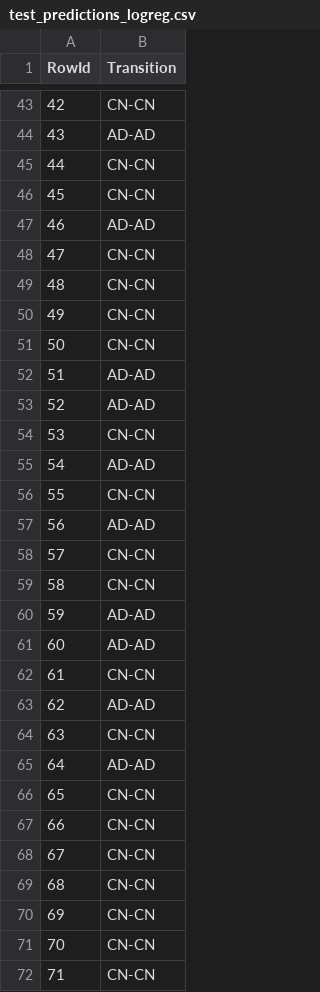
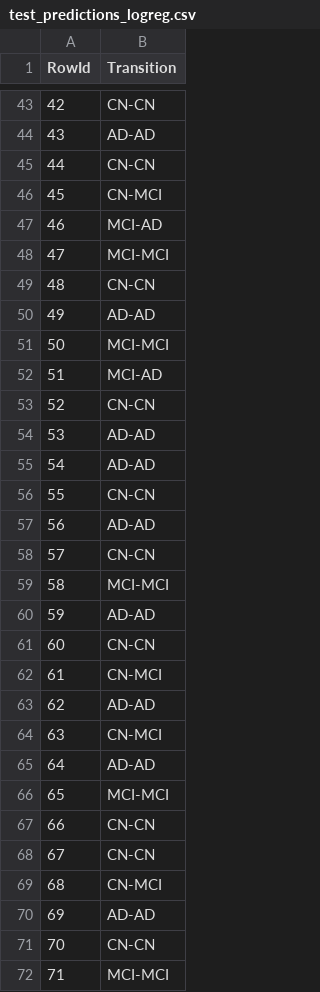
Before and after one commit to bohrges/DAA, a CSV file: test_predictions_logreg.csv, drawn as a sheet; only a part is shown, gaps mark what is left out; the diff covers the shown part only.

```diff
--- a/test_predictions_logreg.csv
+++ b/test_predictions_logreg.csv
@@ -45,11 +45,11 @@ RowId,Transition
 44,CN-CN
-45,CN-CN
-46,AD-AD
-47,CN-CN
+45,CN-MCI
+46,MCI-AD
+47,MCI-MCI
 48,CN-CN
-49,CN-CN
-50,CN-CN
-51,AD-AD
-52,AD-AD
-53,CN-CN
+49,AD-AD
+50,MCI-MCI
+51,MCI-AD
+52,CN-CN
+53,AD-AD
 54,AD-AD
@@ -58,15 +58,15 @@ RowId,Transition
 57,CN-CN
-58,CN-CN
+58,MCI-MCI
 59,AD-AD
-60,AD-AD
-61,CN-CN
+60,CN-CN
+61,CN-MCI
 62,AD-AD
-63,CN-CN
+63,CN-MCI
 64,AD-AD
-65,CN-CN
+65,MCI-MCI
 66,CN-CN
 67,CN-CN
-68,CN-CN
-69,CN-CN
+68,CN-MCI
+69,AD-AD
 70,CN-CN
-71,CN-CN
+71,MCI-MCI
```
Also changed, not shown: 33 edited cells elsewhere in this file, test_predictions_RandomForestClassifier.csv, test_predictions_lightgbm.csv, 8 other files.
